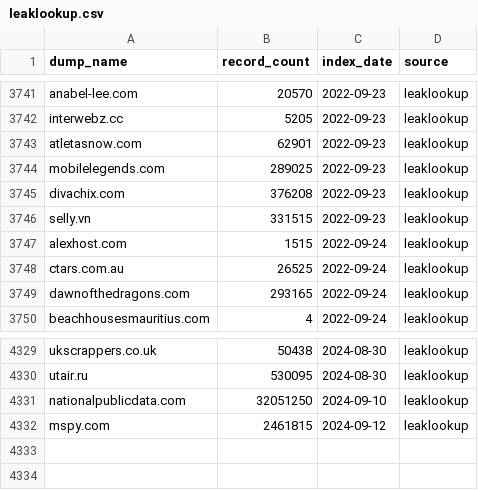
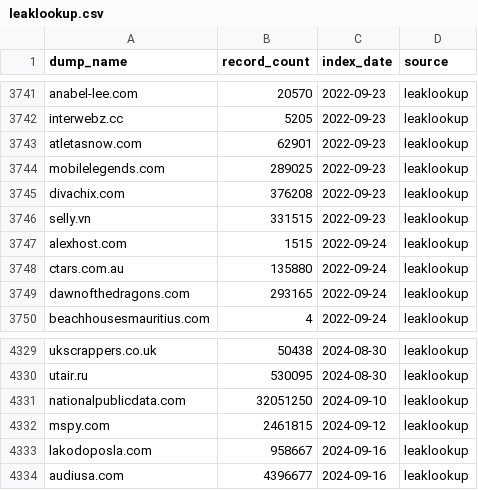
Before and after one commit to notdls/known-breaches, a CSV file: datasets/leaklookup.csv, drawn as a sheet; only a part is shown, gaps mark what is left out.

```diff
--- a/datasets/leaklookup.csv
+++ b/datasets/leaklookup.csv
@@ -3747,3 +3747,3 @@ selly.vn,331515,2022-09-23,leaklookup
 alexhost.com,1515,2022-09-24,leaklookup
-ctars.com.au,26525,2022-09-24,leaklookup
+ctars.com.au,135880,2022-09-24,leaklookup
 dawnofthedragons.com,293165,2022-09-24,leaklookup
@@ -4332 +4332,3 @@ nationalpublicdata.com,32051250,2024-09-10,leaklookup
 mspy.com,2461815,2024-09-12,leaklookup
+lakodoposla.com,958667,2024-09-16,leaklookup
+audiusa.com,4396677,2024-09-16,leaklookup
```
Also changed, not shown: datasets/hibp.csv, 3 other files.
